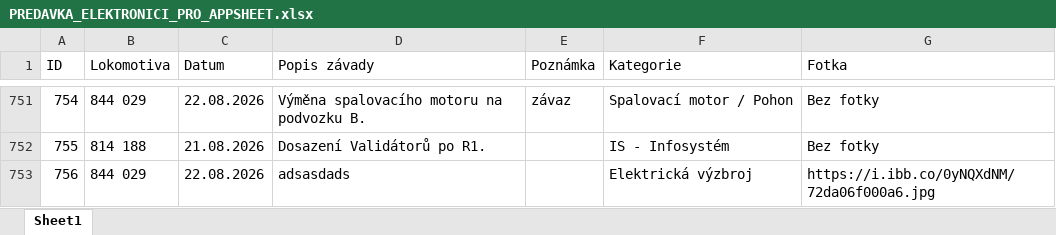
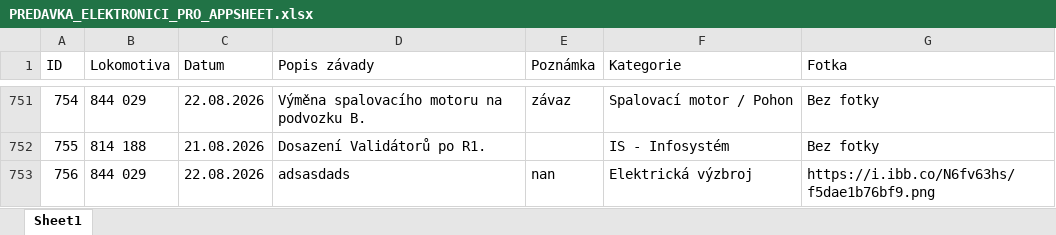
Before and after one commit to truckcsgofan-P5/evidence-zavad, an Excel workbook: PREDAVKA_ELEKTRONICI_PRO_APPSHEET.xlsx, sheet Sheet1, drawn as a sheet; only a part is shown, gaps mark what is left out; values as stored, in another font and other column widths than the file's, no borders; the diff names each change by its address in the sheet, - before the commit and + after, or states it on an @@ line.

Commit message:
Úprava závady ID 756 (autor: Radek)

```diff
--- a/PREDAVKA_ELEKTRONICI_PRO_APPSHEET.xlsx (sheet Sheet1)
+++ b/PREDAVKA_ELEKTRONICI_PRO_APPSHEET.xlsx (sheet Sheet1)
-E753 (Poznámka): (empty)
+E753 (Poznámka): nan
-G753 (Fotka): https://i.ibb.co/0yNQXdNM/72da06f000a6.jpg
+G753 (Fotka): https://i.ibb.co/N6fv63hs/f5dae1b76bf9.png
```
